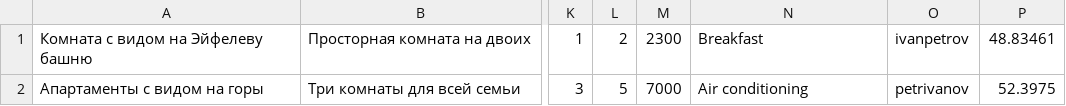
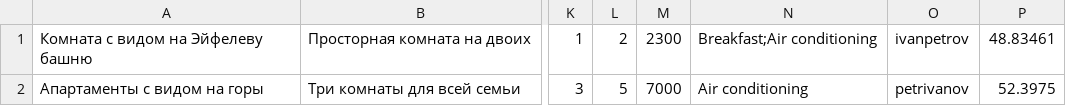
Before and after one commit to htmlacademy-nodejs-api/2389945-six-cities-8, a TSV file: mocks/mock-data.tsv, drawn as a sheet; only a part is shown, gaps mark what is left out; the diff names each change by its address in the sheet, - before the commit and + after, or states it on an @@ line.

```diff
--- a/mocks/mock-data.tsv
+++ b/mocks/mock-data.tsv
-N1: Breakfast
+N1: Breakfast;Air conditioning
```
Also changed, not shown: 7 other files.
